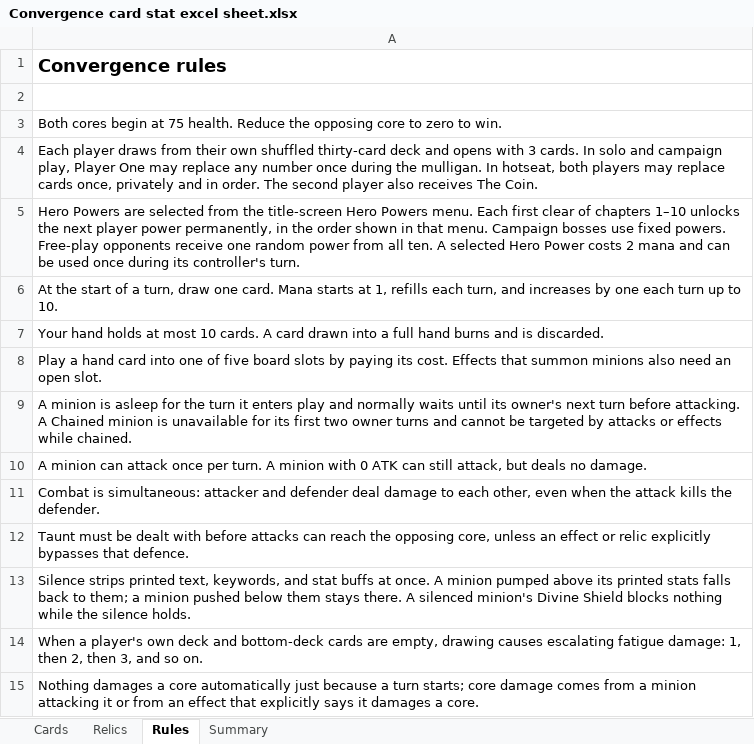
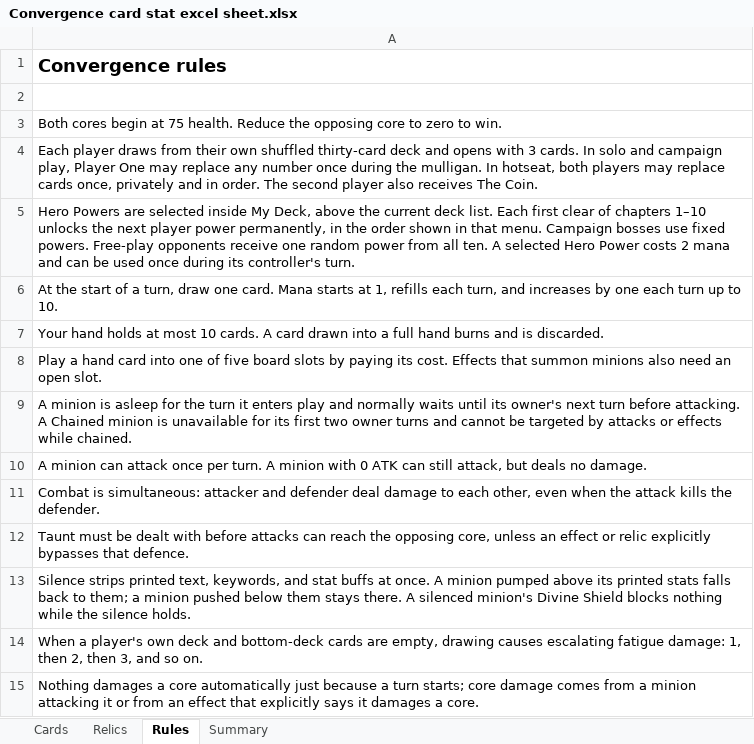
Before and after one commit to Ross-ai-lab/convergence-card-game, an Excel workbook: materials/Convergence card stat excel sheet.xlsx, sheet Rules, drawn as a sheet; values as stored, in another font and other column widths than the file's, no borders; the diff names each change by its address in the sheet, - before the commit and + after, or states it on an @@ line.

Commit message:
Merge hero power selection into My Deck
Remove the standalone title control and show the selected power above the deck list. Choose unlocked powers in a compact integrated picker with keyboard focus handling and immediate persistence. Verify unlock gating, deck preservation, reload and new-duel application; update obsolete menu checks and the canonical rules workbook.

```diff
--- a/materials/Convergence card stat excel sheet.xlsx (sheet Rules)
+++ b/materials/Convergence card stat excel sheet.xlsx (sheet Rules)
-A5: …are selected from the title-screen Hero Powers menu. Each first…
+A5: …are selected inside My Deck, above the current deck list. Each first…
```
Also changed, not shown: 8 other files.
